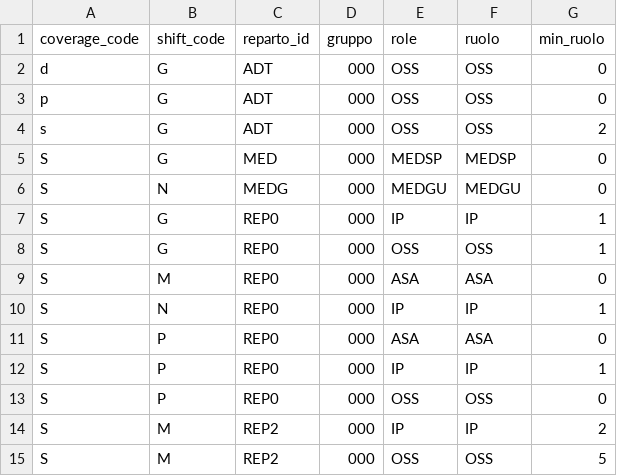
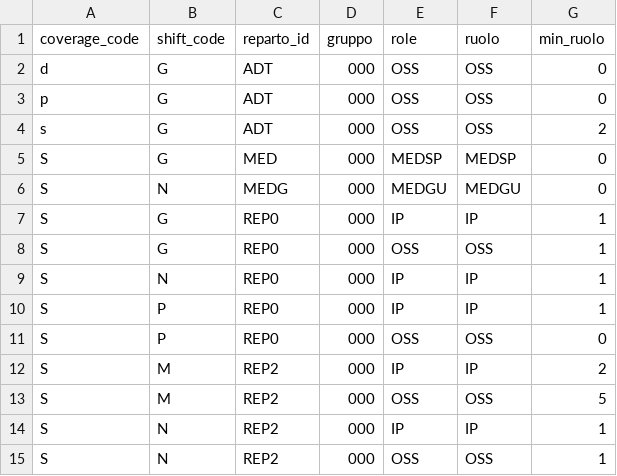
Before and after one commit to michelegrieco358/SchedulingStreamLit, a CSV file: July/coverage_roles.csv, drawn as a sheet; only a part is shown; the shorter side is filled out with more unchanged rows; the diff names each change by its address in the sheet, - before the commit and + after, or states it on an @@ line.

```diff
--- a/July/coverage_roles.csv
+++ b/July/coverage_roles.csv
-row 9: S | M | REP0 | 000 | ASA | ASA | 0
-row 11: S | P | REP0 | 000 | ASA | ASA | 0
```
Also changed, not shown: July/coverage_groups.csv, July/month_plan.csv, 1 other file.
